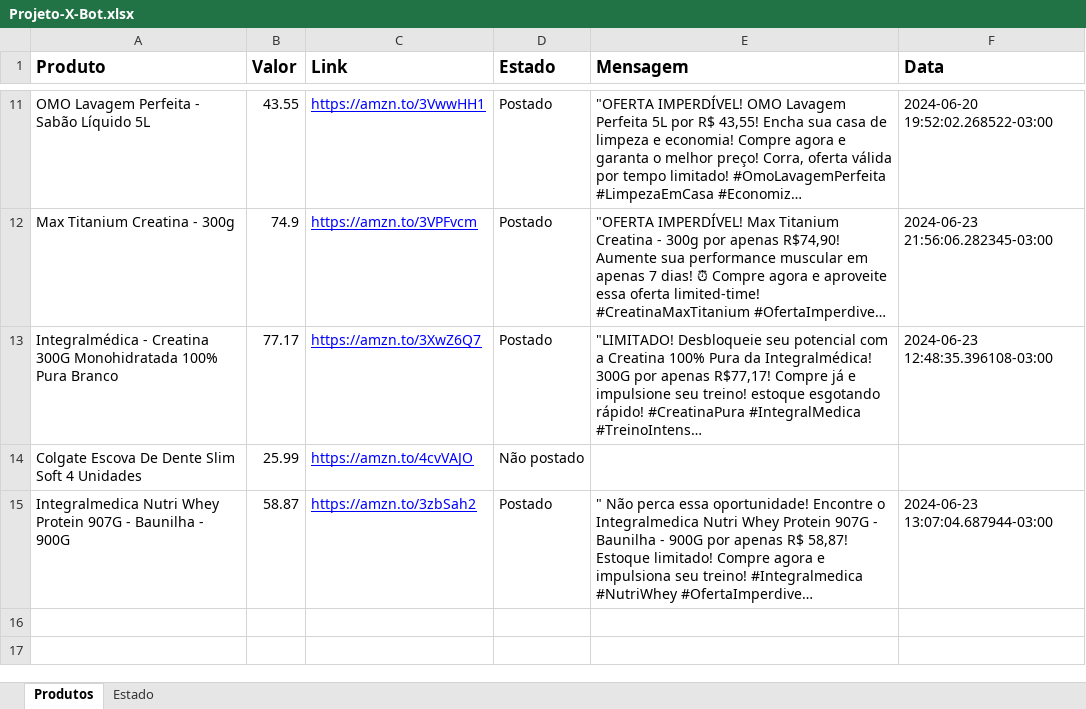
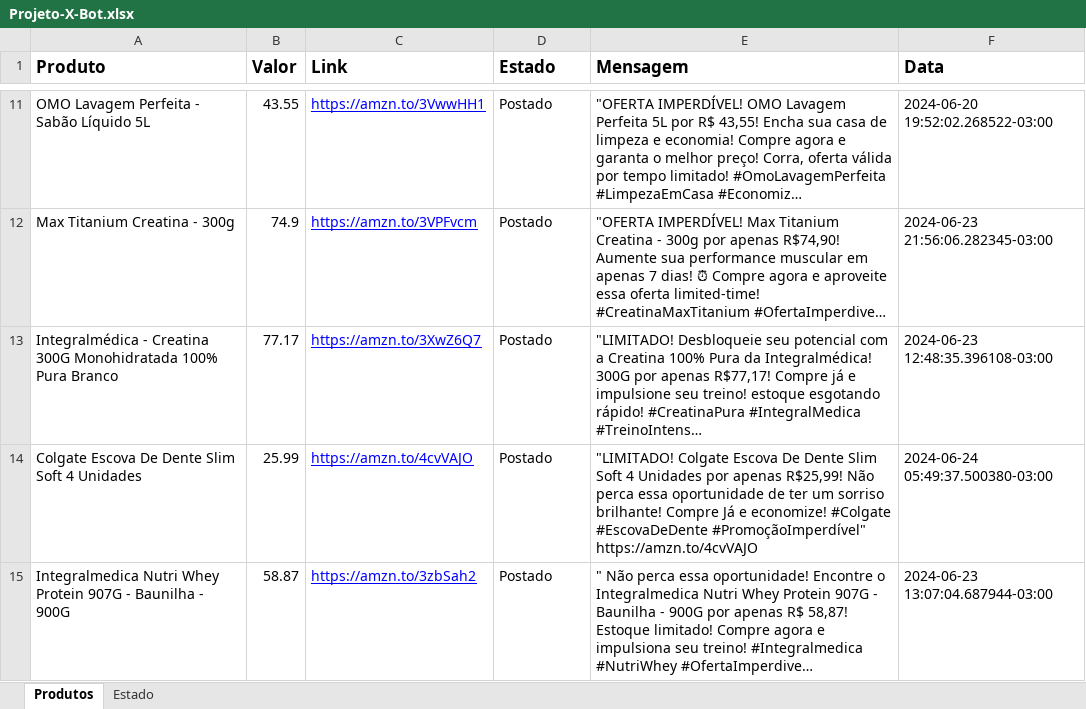
Before and after one commit to devgabrielsborges/X-Bot, an Excel workbook: Projeto-X-Bot.xlsx, sheet Produtos, drawn as a sheet; only a part is shown, gaps mark what is left out; long unchanged cells end in …; values as stored, in another font and other column widths than the file's, no borders; ↵ is a line break in a cell; the diff names each change by its address in the sheet, - before the commit and + after, or states it on an @@ line.

```diff
--- a/Projeto-X-Bot.xlsx (sheet Produtos)
+++ b/Projeto-X-Bot.xlsx (sheet Produtos)
-D14 (Estado): Não postado
+D14 (Estado): Postado
-E14 (Mensagem): (empty)
+E14 (Mensagem): "LIMITADO! Colgate Escova De Dente Slim Soft 4 Unidades por apenas R$25,99! Não perca essa oportunidade de ter um sorriso brilhante! Compre Já e economize! #Colgate #EscovaDeDente #PromoçãoImperdível" ↵ https://amzn.to/4cvVAJO
-F14 (Data): (empty)
+F14 (Data): 2024-06-24 05:49:37.500380-03:00
```
